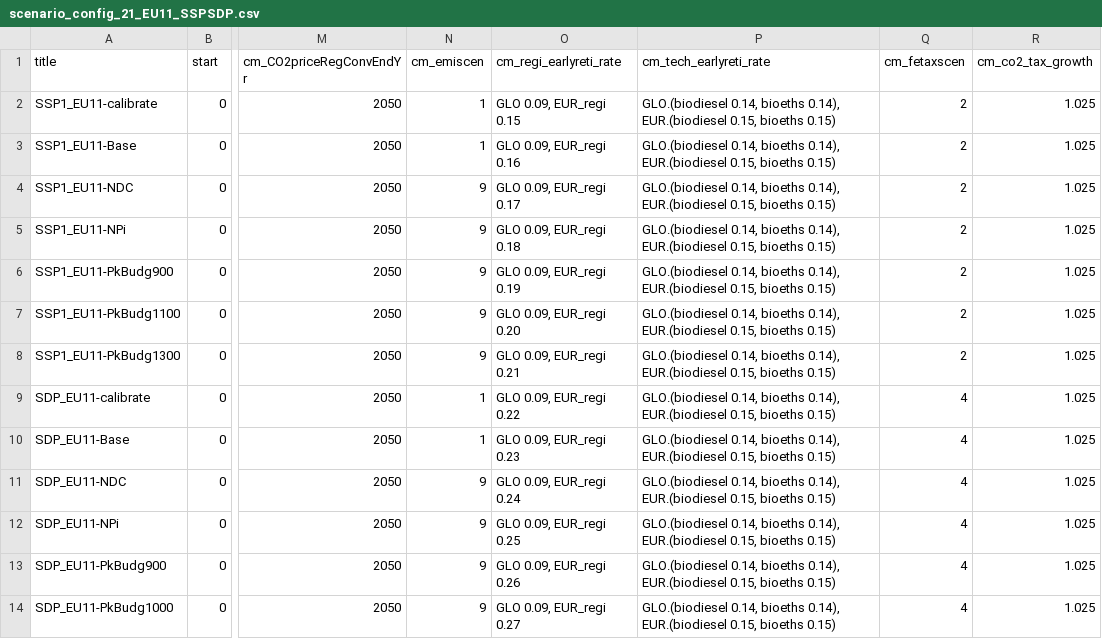
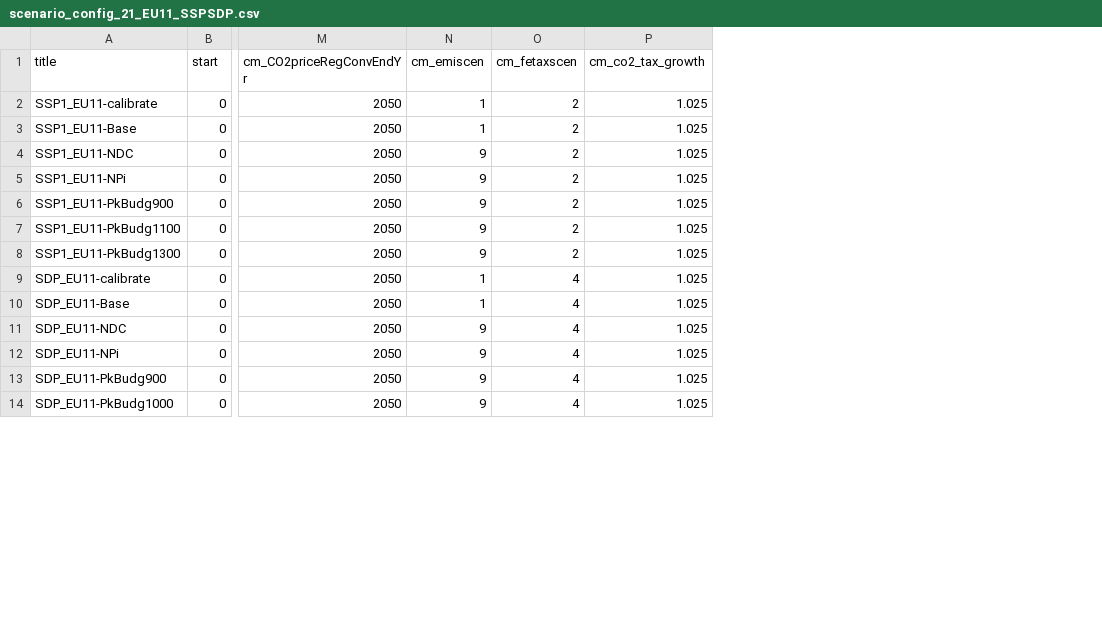
Before and after one commit to remindmodel/remind, a CSV file: config/21_regions_EU11/scenario_config_21_EU11_SSPSDP.csv, drawn as a sheet; only a part is shown, gaps mark what is left out; the diff names each change by its address in the sheet, - before the commit and + after, or states it on an @@ line.

Commit message:
removing cm_earlyreti_rate from REMIND EU config

```diff
--- a/config/21_regions_EU11/scenario_config_21_EU11_SSPSDP.csv
+++ b/config/21_regions_EU11/scenario_config_21_EU11_SSPSDP.csv
-column O (cm_regi_earlyreti_rate), rows 2-14: GLO 0.09, EUR_regi 0.15 | GLO 0.09, EUR_regi 0.16 | GLO 0.09, EUR_regi 0.17 | GLO 0.09, EUR_regi 0.18 | GLO 0.09, EUR_regi 0.19 | GLO 0.09, EUR_regi 0.20 | GLO 0.09, EUR_regi 0.21 | GLO 0.09, EUR_regi 0.22 | GLO 0.09, EUR_regi 0.23 | GLO 0.09, EUR_regi 0.24 | GLO 0.09, EUR_regi 0.25 | GLO 0.09, EUR_regi 0.26 | GLO 0.09, EUR_regi 0.27
-column P (cm_tech_earlyreti_rate), rows 2-14: all GLO.(biodiesel 0.14, bioeths 0.14), EUR.(biodiesel 0.15, bioeths 0.15)
```
Also changed, not shown: config/21_regions_EU11/scenario_config_21_EU11_Fit_for_55.csv, config/21_regions_EU11/scenario_config_21_EU11_Fit_for_55_sensitivity.csv, 3 other files.
